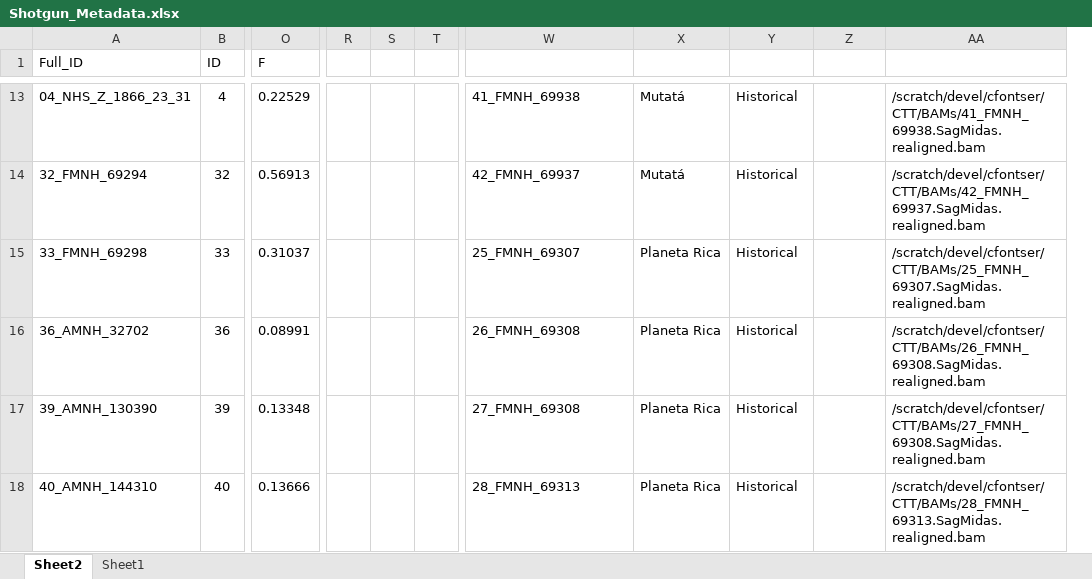
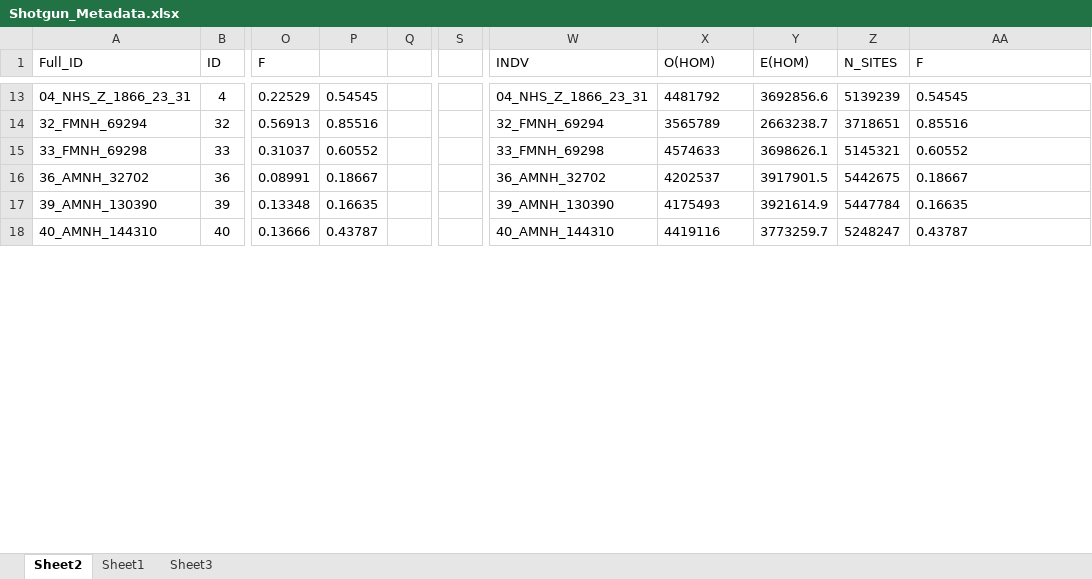
Before and after one commit to claudefa/CottonTop_Tamarins, an Excel workbook: Shotgun_Metadata.xlsx, sheet Sheet2, drawn as a sheet; only a part is shown, gaps mark what is left out; values as stored, in another font and other column widths than the file's, no borders; removed rows and columns are numbered as before the commit, all else as after; the diff covers the shown part only; the diff names each change by its address in the sheet, - before the commit and + after, or states it on an @@ line.

```diff
--- a/Shotgun_Metadata.xlsx (sheet Sheet2)
+++ b/Shotgun_Metadata.xlsx (sheet Sheet2)
+sheet tab: Sheet3
+column P, rows 13-18: 0.54545 | 0.85516 | 0.60552 | 0.18667 | 0.16635 | 0.43787
+column Q, empty
+column S, empty
-column R, empty
-column S, empty
-column T, empty
-W1: (empty)
+W1: INDV
-X1: (empty)
+X1: O(HOM)
-Y1: (empty)
+Y1: E(HOM)
-Z1: (empty)
+Z1: N_SITES
-AA1: (empty)
+AA1: F
-W13 (INDV): 41_FMNH_69938
+W13 (INDV): 04_NHS_Z_1866_23_31
-X13 (O(HOM)): Mutatá
+X13 (O(HOM)): 4481792
-Y13 (E(HOM)): Historical
+Y13 (E(HOM)): 3692856.6
-Z13 (N_SITES): (empty)
+Z13 (N_SITES): 5139239
-AA13 (F): /scratch/devel/cfontser/CTT/BAMs/41_FMNH_69938.SagMidas.realigned.bam
+AA13 (F): 0.54545
-W14 (INDV): 42_FMNH_69937
+W14 (INDV): 32_FMNH_69294
-X14 (O(HOM)): Mutatá
+X14 (O(HOM)): 3565789
-Y14 (E(HOM)): Historical
+Y14 (E(HOM)): 2663238.7
-Z14 (N_SITES): (empty)
+Z14 (N_SITES): 3718651
-AA14 (F): /scratch/devel/cfontser/CTT/BAMs/42_FMNH_69937.SagMidas.realigned.bam
+AA14 (F): 0.85516
-W15 (INDV): 25_FMNH_69307
+W15 (INDV): 33_FMNH_69298
-X15 (O(HOM)): Planeta Rica
+X15 (O(HOM)): 4574633
-Y15 (E(HOM)): Historical
+Y15 (E(HOM)): 3698626.1
-Z15 (N_SITES): (empty)
+Z15 (N_SITES): 5145321
-AA15 (F): /scratch/devel/cfontser/CTT/BAMs/25_FMNH_69307.SagMidas.realigned.bam
+AA15 (F): 0.60552
-W16 (INDV): 26_FMNH_69308
+W16 (INDV): 36_AMNH_32702
-X16 (O(HOM)): Planeta Rica
+X16 (O(HOM)): 4202537
-Y16 (E(HOM)): Historical
+Y16 (E(HOM)): 3917901.5
-Z16 (N_SITES): (empty)
+Z16 (N_SITES): 5442675
-AA16 (F): /scratch/devel/cfontser/CTT/BAMs/26_FMNH_69308.SagMidas.realigned.bam
+AA16 (F): 0.18667
-W17 (INDV): 27_FMNH_69308
+W17 (INDV): 39_AMNH_130390
-X17 (O(HOM)): Planeta Rica
+X17 (O(HOM)): 4175493
-Y17 (E(HOM)): Historical
+Y17 (E(HOM)): 3921614.9
-Z17 (N_SITES): (empty)
+Z17 (N_SITES): 5447784
-AA17 (F): /scratch/devel/cfontser/CTT/BAMs/27_FMNH_69308.SagMidas.realigned.bam
+AA17 (F): 0.16635
-W18 (INDV): 28_FMNH_69313
+W18 (INDV): 40_AMNH_144310
-X18 (O(HOM)): Planeta Rica
+X18 (O(HOM)): 4419116
-Y18 (E(HOM)): Historical
+Y18 (E(HOM)): 3773259.7
-Z18 (N_SITES): (empty)
+Z18 (N_SITES): 5248247
-AA18 (F): /scratch/devel/cfontser/CTT/BAMs/28_FMNH_69313.SagMidas.realigned.bam
+AA18 (F): 0.43787
```
Also changed, not shown: 140 edited cells elsewhere in this sheet, 1 other file.
